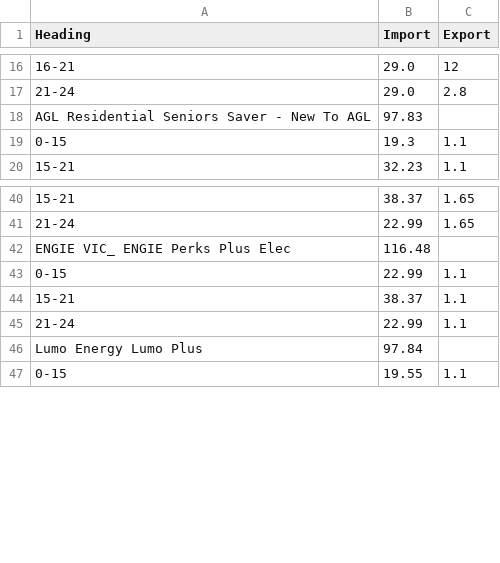
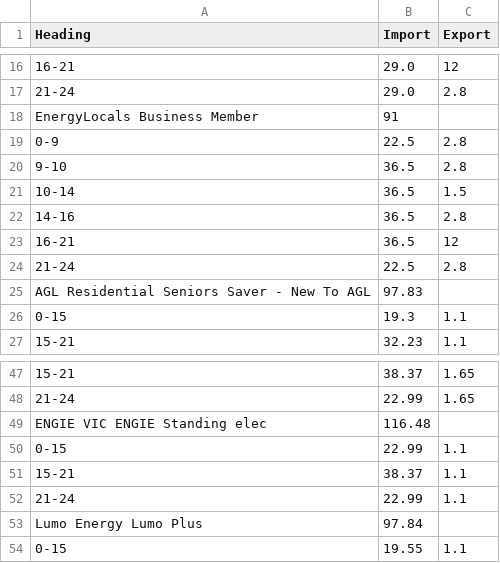
Before and after one commit to jonpearce/energy-rates, a CSV file: energy-pricing.csv, drawn as a sheet; only a part is shown, gaps mark what is left out; addresses are those after the commit; the diff names each change by its address in the sheet, - before the commit and + after, or states it on an @@ line.

Commit message:
Update energy-pricing.csv

```diff
--- a/energy-pricing.csv
+++ b/energy-pricing.csv
+row 18: EnergyLocals Business Member | 91
+row 19: 0-9 | 22.5 | 2.8
+row 20: 9-10 | 36.5 | 2.8
+row 21: 10-14 | 36.5 | 1.5
+row 22: 14-16 | 36.5 | 2.8
+row 23: 16-21 | 36.5 | 12
+row 24: 21-24 | 22.5 | 2.8
-A49 (Heading): ENGIE VIC_ ENGIE Perks Plus Elec
+A49 (Heading): ENGIE VIC ENGIE Standing elec
```
